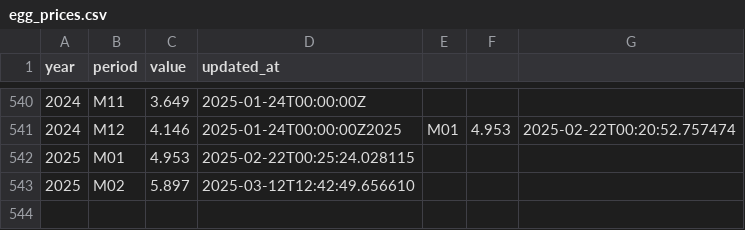
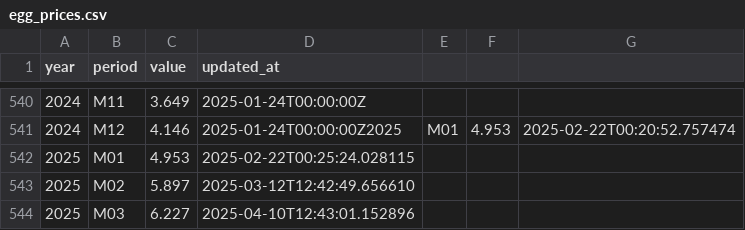
Before and after one commit to clairefro/the-eggconomist, a CSV file: egg_prices.csv, drawn as a sheet; only a part is shown, gaps mark what is left out.

```diff
--- a/egg_prices.csv
+++ b/egg_prices.csv
@@ -543 +543,2 @@ year,period,value,updated_at
 2025,M02,5.897,2025-03-12T12:42:49.656610
+2025,M03,6.227,2025-04-10T12:43:01.152896
```
